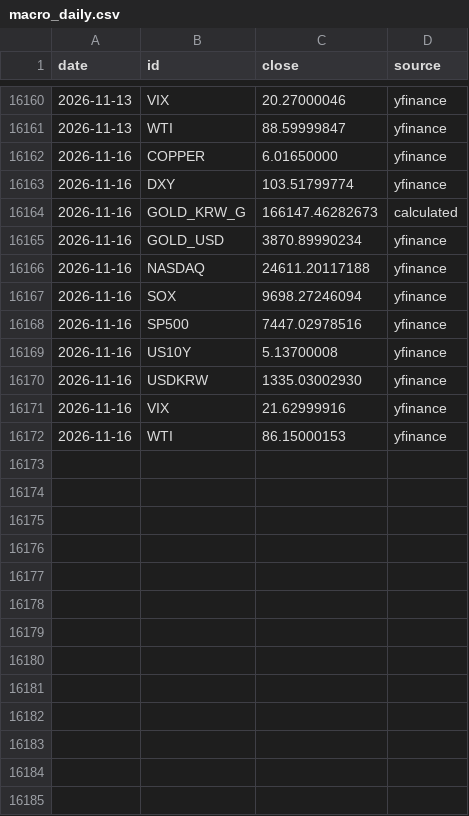
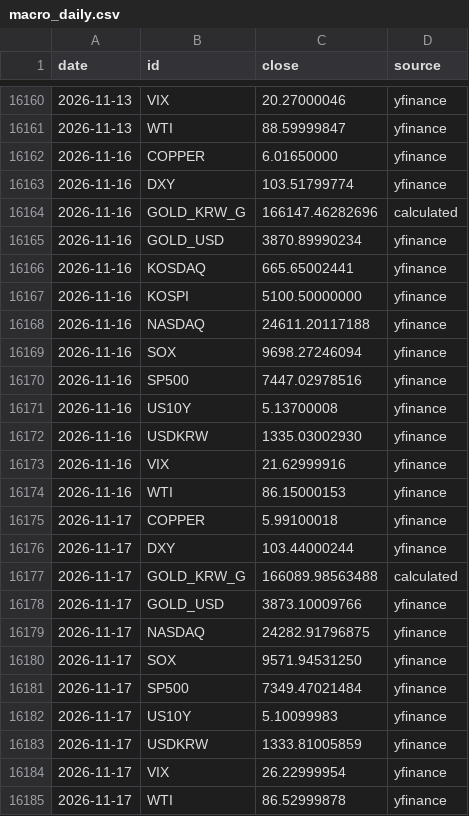
Before and after one commit to HeathPark/Macro-Board, a CSV file: data/macro_daily.csv, drawn as a sheet; only a part is shown, gaps mark what is left out.

```diff
--- a/data/macro_daily.csv
+++ b/data/macro_daily.csv
@@ -16163,4 +16163,6 @@ date,id,close,source
 2026-11-16,DXY,103.51799774,yfinance
-2026-11-16,GOLD_KRW_G,166147.46282673,calculated
+2026-11-16,GOLD_KRW_G,166147.46282696,calculated
 2026-11-16,GOLD_USD,3870.89990234,yfinance
+2026-11-16,KOSDAQ,665.65002441,yfinance
+2026-11-16,KOSPI,5100.50000000,yfinance
 2026-11-16,NASDAQ,24611.20117188,yfinance
@@ -16172 +16174,12 @@ date,id,close,source
 2026-11-16,WTI,86.15000153,yfinance
+2026-11-17,COPPER,5.99100018,yfinance
+2026-11-17,DXY,103.44000244,yfinance
+2026-11-17,GOLD_KRW_G,166089.98563488,calculated
+2026-11-17,GOLD_USD,3873.10009766,yfinance
+2026-11-17,NASDAQ,24282.91796875,yfinance
+2026-11-17,SOX,9571.94531250,yfinance
+2026-11-17,SP500,7349.47021484,yfinance
+2026-11-17,US10Y,5.10099983,yfinance
+2026-11-17,USDKRW,1333.81005859,yfinance
+2026-11-17,VIX,26.22999954,yfinance
+2026-11-17,WTI,86.52999878,yfinance
```
Also changed, not shown: data/prices_daily.csv, 2 other files.
